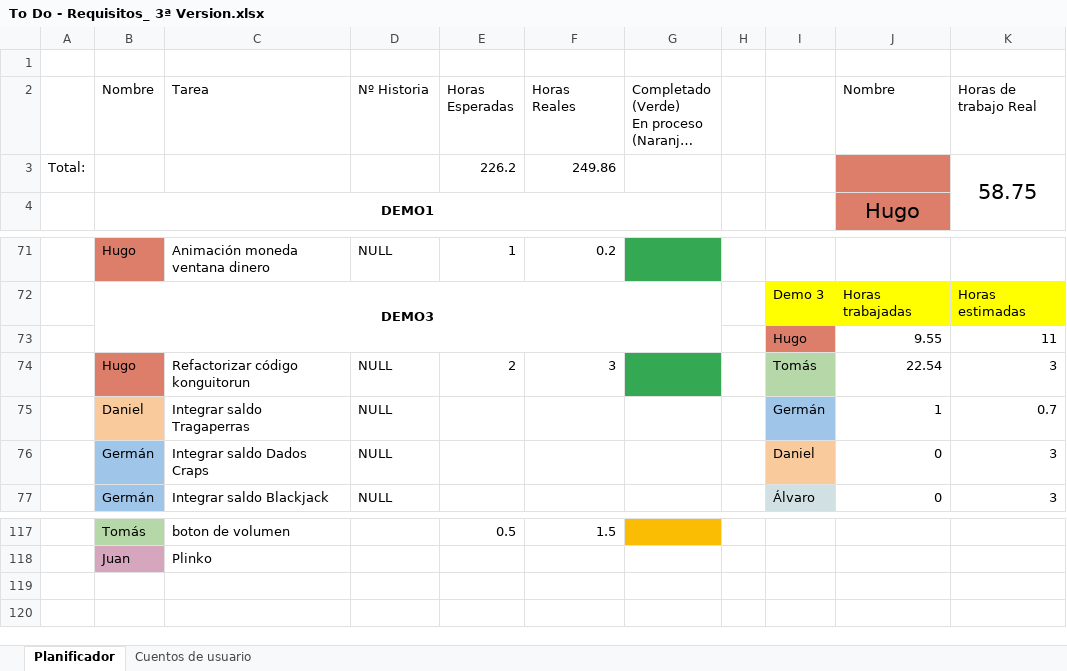
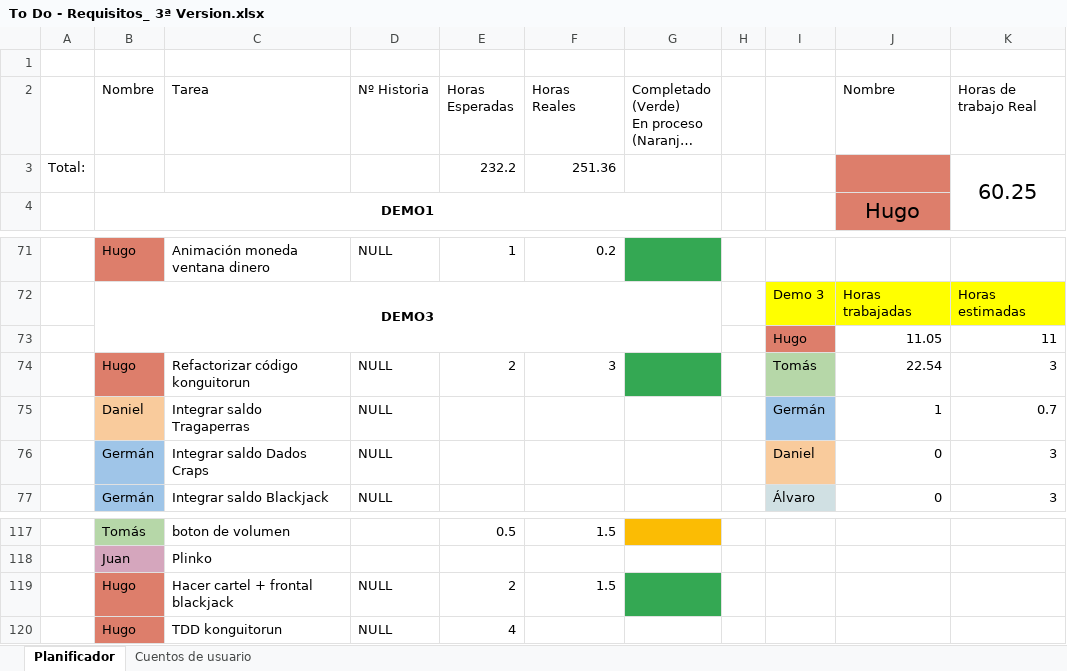
Before and after one commit to DonJuanFederico/Konguitos_Casino, an Excel workbook: Documentación/To Do - Requisitos_ 3ª Version.xlsx, sheet Planificador, drawn as a sheet; only a part is shown, gaps mark what is left out; long unchanged cells end in …; values as stored, in another font and other column widths than the file's, no borders; charts and pictures not drawn; removed rows and columns are numbered as before the commit, all else as after; the diff names each change by its address in the sheet, - before the commit and + after, or states it on an @@ line.

Commit message:
Cartel carta más alta

```diff
--- a/Documentación/To Do - Requisitos_ 3ª Version.xlsx (sheet Planificador)
+++ b/Documentación/To Do - Requisitos_ 3ª Version.xlsx (sheet Planificador)
-row 3: Total: |  |  |  | 226.2 | 249.86 |  |  |  |  | 58.75
+row 3: Total: |  |  |  | 232.2 | 251.36 |  |  |  |  | 60.25
-J73 (Nombre): 9.55
+J73 (Nombre): 11.05
+row 119:  | Hugo | Hacer cartel + frontal blackjack | NULL | 2 | 1.5
+row 120:  | Hugo | TDD konguitorun | NULL | 4
```
Also changed, not shown: charts or pictures, 6 other files.
